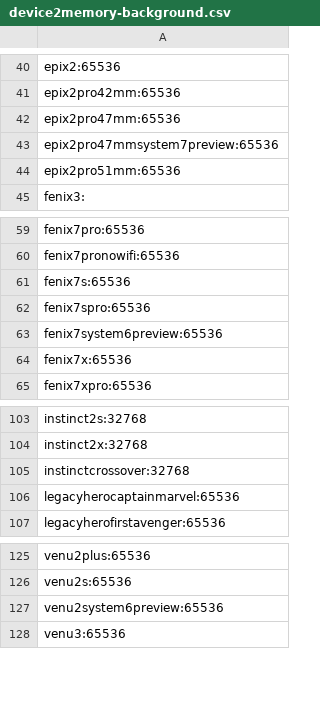
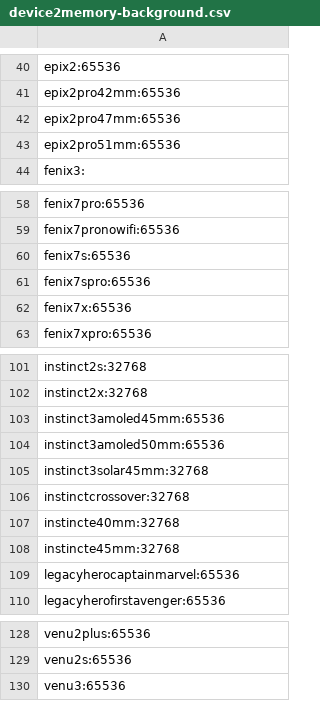
Before and after one commit to flocsy/garmin-dev-tools, a CSV file: csv/device2memory-background.csv, drawn as a sheet; only a part is shown, gaps mark what is left out; removed rows and columns are numbered as before the commit, all else as after; the diff names each change by its address in the sheet, - before the commit and + after, or states it on an @@ line.

```diff
--- a/csv/device2memory-background.csv
+++ b/csv/device2memory-background.csv
-row 43: epix2pro47mmsystem7preview:65536
-row 63: fenix7system6preview:65536
+row 103: instinct3amoled45mm:65536
+row 104: instinct3amoled50mm:65536
+row 105: instinct3solar45mm:32768
+row 107: instincte40mm:32768
+row 108: instincte45mm:32768
-row 127: venu2system6preview:65536
```
Also changed, not shown: csv/device2all-versions.csv, csv/device2max-version.csv, 16 other files.
